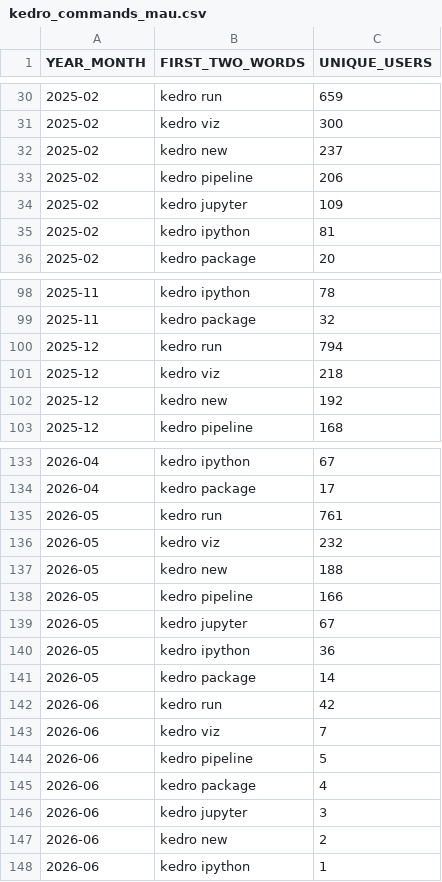
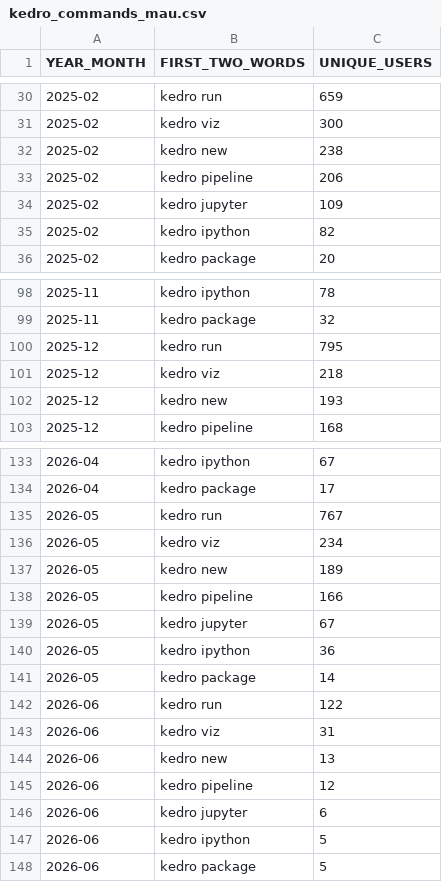
Before and after one commit to DimedS/kedro-pycafe-data, a CSV file: data/02_intermediate/kedro_commands_mau.csv, drawn as a sheet; only a part is shown, gaps mark what is left out; the diff covers the shown part only.

```diff
--- a/data/02_intermediate/kedro_commands_mau.csv
+++ b/data/02_intermediate/kedro_commands_mau.csv
@@ -31,6 +31,6 @@ YEAR_MONTH,FIRST_TWO_WORDS,UNIQUE_USERS
 2025-02,kedro viz,300
-2025-02,kedro new,237
+2025-02,kedro new,238
 2025-02,kedro pipeline,206
 2025-02,kedro jupyter,109
-2025-02,kedro ipython,81
+2025-02,kedro ipython,82
 2025-02,kedro package,20
@@ -99,5 +99,5 @@ YEAR_MONTH,FIRST_TWO_WORDS,UNIQUE_USERS
 2025-11,kedro package,32
-2025-12,kedro run,794
+2025-12,kedro run,795
 2025-12,kedro viz,218
-2025-12,kedro new,192
+2025-12,kedro new,193
 2025-12,kedro pipeline,168
@@ -134,5 +134,5 @@ YEAR_MONTH,FIRST_TWO_WORDS,UNIQUE_USERS
 2026-04,kedro package,17
-2026-05,kedro run,761
-2026-05,kedro viz,232
-2026-05,kedro new,188
+2026-05,kedro run,767
+2026-05,kedro viz,234
+2026-05,kedro new,189
 2026-05,kedro pipeline,166
@@ -141,8 +141,8 @@ YEAR_MONTH,FIRST_TWO_WORDS,UNIQUE_USERS
 2026-05,kedro package,14
-2026-06,kedro run,42
-2026-06,kedro viz,7
-2026-06,kedro pipeline,5
-2026-06,kedro package,4
-2026-06,kedro jupyter,3
-2026-06,kedro new,2
-2026-06,kedro ipython,1
+2026-06,kedro run,122
+2026-06,kedro viz,31
+2026-06,kedro new,13
+2026-06,kedro pipeline,12
+2026-06,kedro jupyter,6
+2026-06,kedro ipython,5
+2026-06,kedro package,5
```
Also changed, not shown: 3 edited cells elsewhere in this file, data/02_intermediate/kedro_plugins_mau.csv, data/02_intermediate/mau_kedro.csv, 1 other file.
